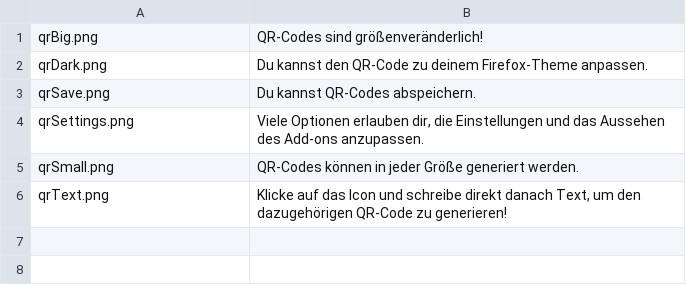
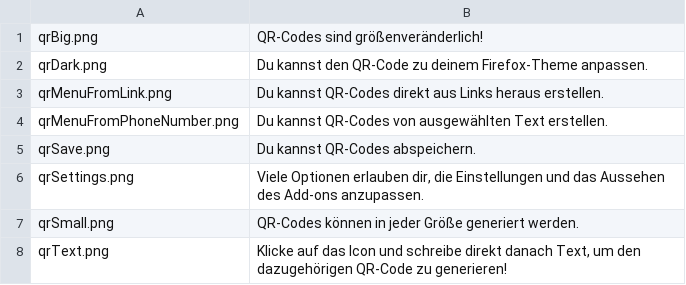
Before and after one commit to rugk/offline-qr-code, a CSV file: assets/texts/de/amoScreenshots.csv, drawn as a sheet.

Commit message:
Add menu screenshot descriptions and more
also minified images

```diff
--- a/assets/texts/de/amoScreenshots.csv
+++ b/assets/texts/de/amoScreenshots.csv
@@ -2,2 +2,4 @@ qrBig.png; "QR-Codes sind größenveränderlich!";
 qrDark.png; "Du kannst den QR-Code zu deinem Firefox-Theme anpassen.";
+qrMenuFromLink.png; "Du kannst QR-Codes direkt aus Links heraus erstellen."
+qrMenuFromPhoneNumber.png; "Du kannst QR-Codes von ausgewählten Text erstellen."
 qrSave.png; "Du kannst QR-Codes abspeichern.";
```
Also changed, not shown: assets/texts/en/amoScreenshots.csv, 15 other files.
